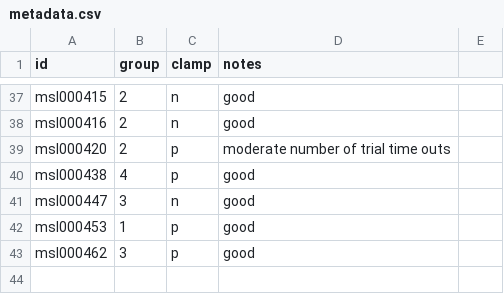
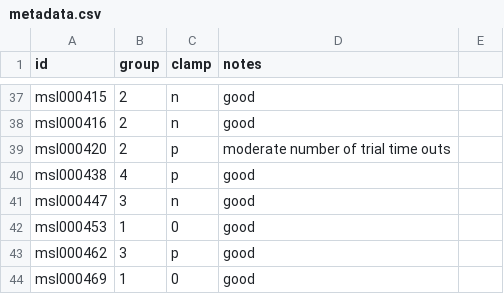
Before and after one commit to aforren1/vmr-delay, a CSV file: data/metadata.csv, drawn as a sheet; only a part is shown, gaps mark what is left out.

Commit message:
update data

```diff
--- a/data/metadata.csv
+++ b/data/metadata.csv
@@ -41,3 +41,4 @@ msl000438, 4, p, good
 msl000447, 3,n, good
-msl000453, 1, p, good
+msl000453, 1, 0, good
 msl000462, 3,p,good
+msl000469, 1, 0, good
```
Also changed, not shown: 1 other file.
